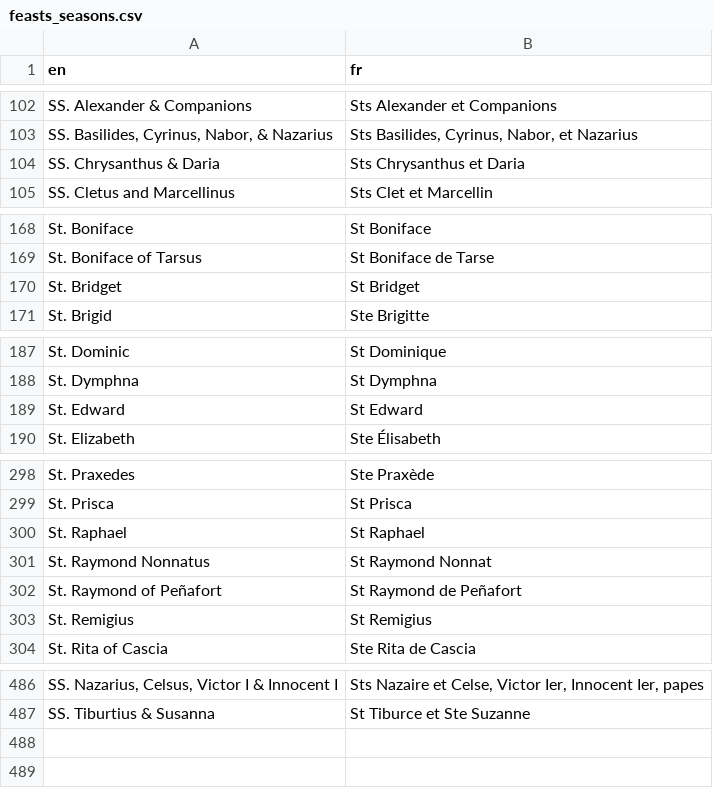
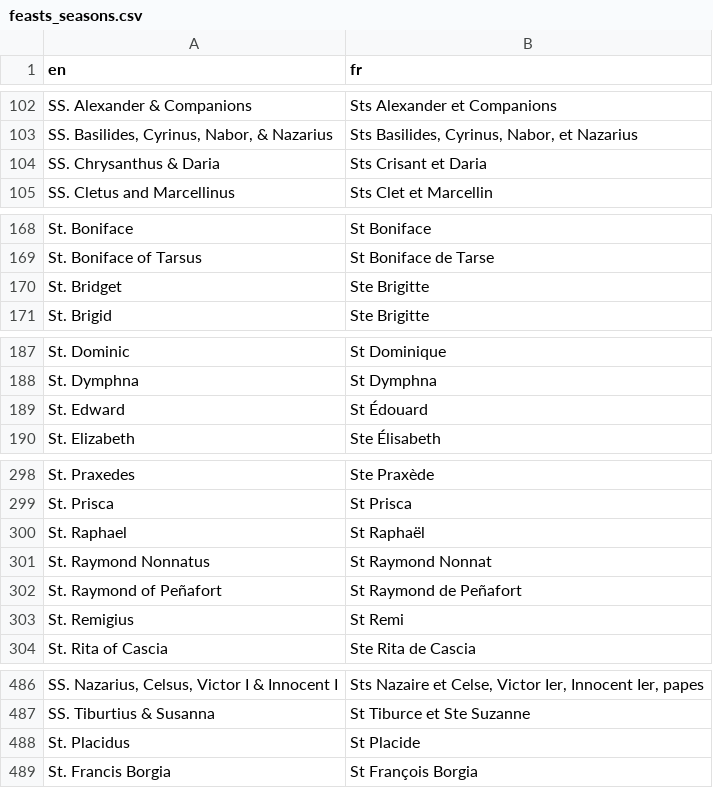
Before and after one commit to joe-antognini/tridentine_calendar, a CSV file: tridentine_calendar/i18n/fr/feasts_seasons.csv, drawn as a sheet; only a part is shown, gaps mark what is left out; the diff covers the shown part only; the diff names each change by its address in the sheet, - before the commit and + after, or states it on an @@ line.

```diff
--- a/tridentine_calendar/i18n/fr/feasts_seasons.csv
+++ b/tridentine_calendar/i18n/fr/feasts_seasons.csv
-B104 (fr): Sts Chrysanthus et Daria
+B104 (fr): Sts Crisant et Daria
-B170 (fr): St Bridget
+B170 (fr): Ste Brigitte
-B189 (fr): St Edward
+B189 (fr): St Édouard
-B300 (fr): St Raphael
+B300 (fr): St Raphaël
-B303 (fr): St Remigius
+B303 (fr): St Remi
+row 488: St. Placidus | St Placide
+row 489: St. Francis Borgia | St François Borgia
```
Also changed, not shown: 3 edited cells elsewhere in this file.
